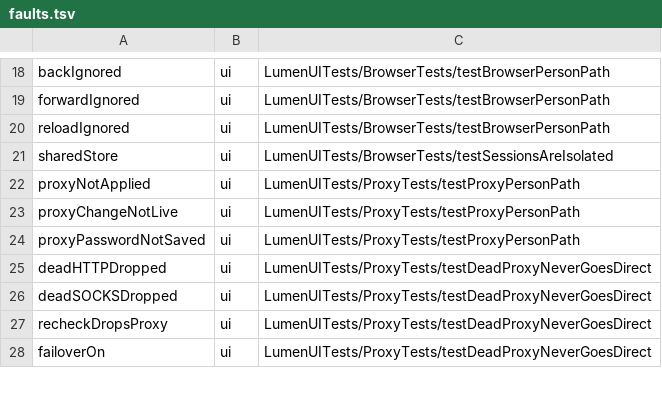
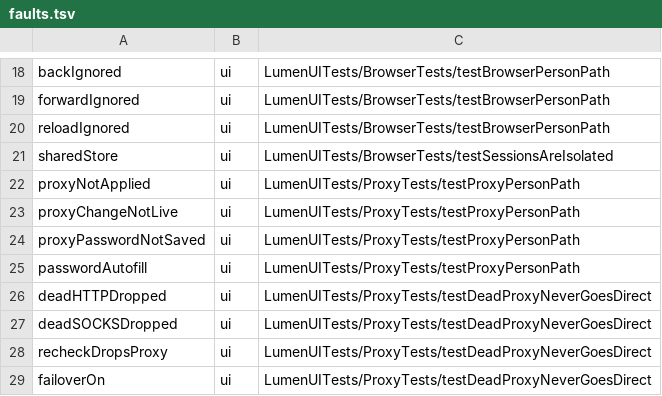
Before and after one commit to dainger-spec/antifdete7329900, a TSV file: ios/scripts/faults.tsv, drawn as a sheet; only a part is shown, gaps mark what is left out.

```diff
--- a/ios/scripts/faults.tsv
+++ b/ios/scripts/faults.tsv
@@ -24,2 +24,3 @@ proxyChangeNotLive	ui	LumenUITests/ProxyTests/testProxyPersonPath
 proxyPasswordNotSaved	ui	LumenUITests/ProxyTests/testProxyPersonPath
+passwordAutofill	ui	LumenUITests/ProxyTests/testProxyPersonPath
 deadHTTPDropped	ui	LumenUITests/ProxyTests/testDeadProxyNeverGoesDirect
```
Also changed, not shown: 5 other files.
